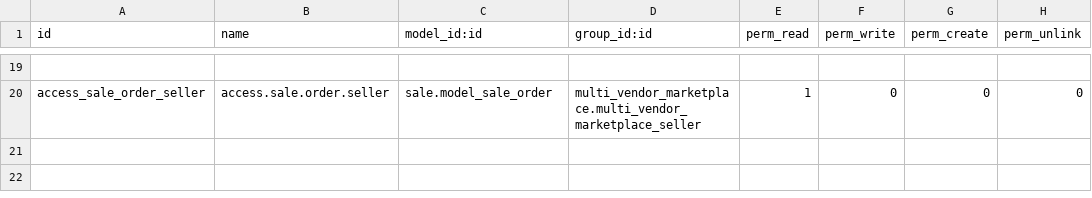
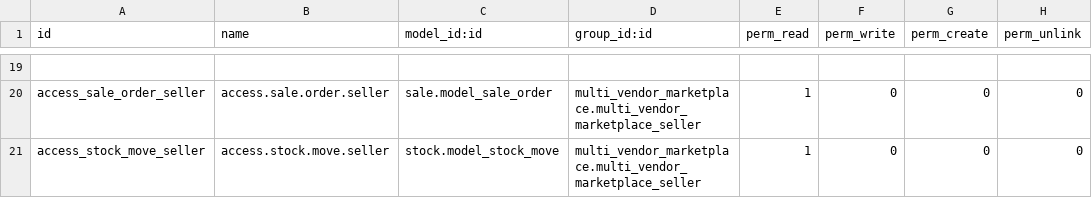
Before and after one commit to exocoms-teams/e-commerce, a CSV file: multi_vendor_marketplace/security/ir.model.access.csv, drawn as a sheet; only a part is shown, gaps mark what is left out; the diff names each change by its address in the sheet, - before the commit and + after, or states it on an @@ line.

Commit message:
fix: ajout acces stock.move pour groupe seller

```diff
--- a/multi_vendor_marketplace/security/ir.model.access.csv
+++ b/multi_vendor_marketplace/security/ir.model.access.csv
+row 21: access_stock_move_seller | access.stock.move.seller | stock.model_stock_move | multi_vendor_marketplace.multi_vendor_marketplace_seller | 1 | 0 | 0 | 0
```
